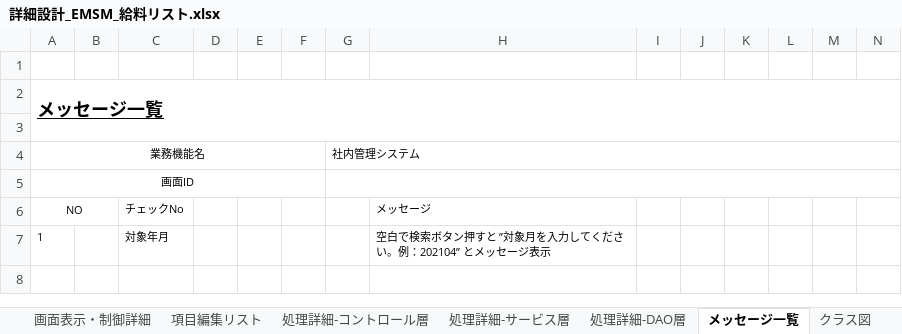
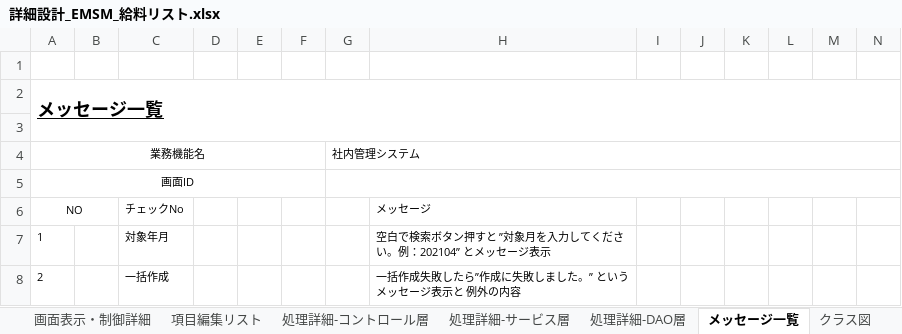
Before and after one commit to softtechSoft/emsm, an Excel workbook: DOC/詳細設計書/詳細設計_EMSM_給料リスト.xlsx, sheet メッセージ一覧, drawn as a sheet; only a part is shown; values as stored, in another font and other column widths than the file's, no borders; rows hold the shown columns only; the diff names each change by its address in the sheet, - before the commit and + after, or states it on an @@ line.

```diff
--- a/DOC/詳細設計書/詳細設計_EMSM_給料リスト.xlsx (sheet メッセージ一覧)
+++ b/DOC/詳細設計書/詳細設計_EMSM_給料リスト.xlsx (sheet メッセージ一覧)
+row 8: 2 |  | 一括作成 |  |  |  |  | 一括作成失敗したら”作成に失敗しました。” というメッセージ表示と 例外の内容
```
Also changed, not shown: sheet 処理詳細-サービス層, sheet 処理詳細-DAO層, sheet 処理詳細-コントロール層.
